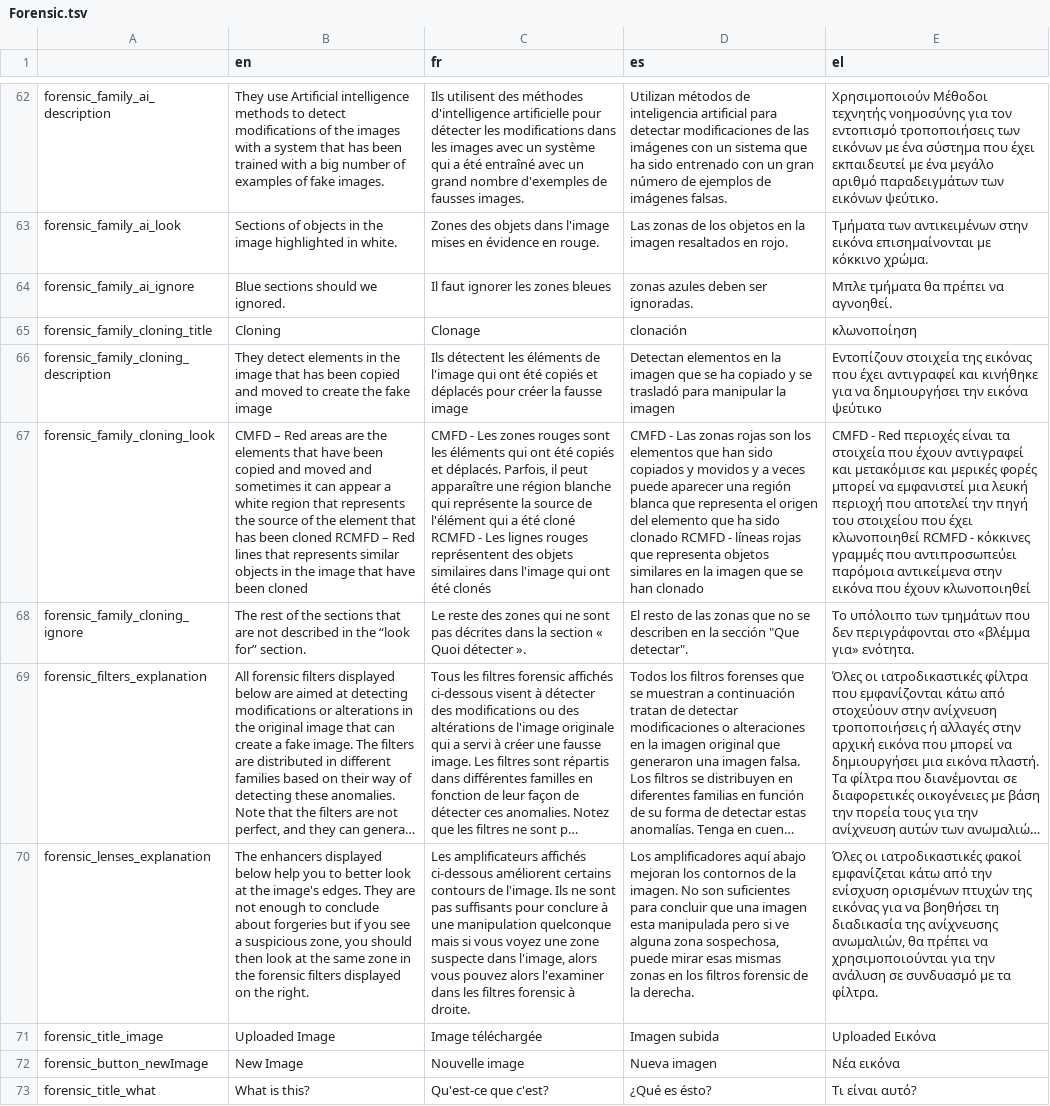
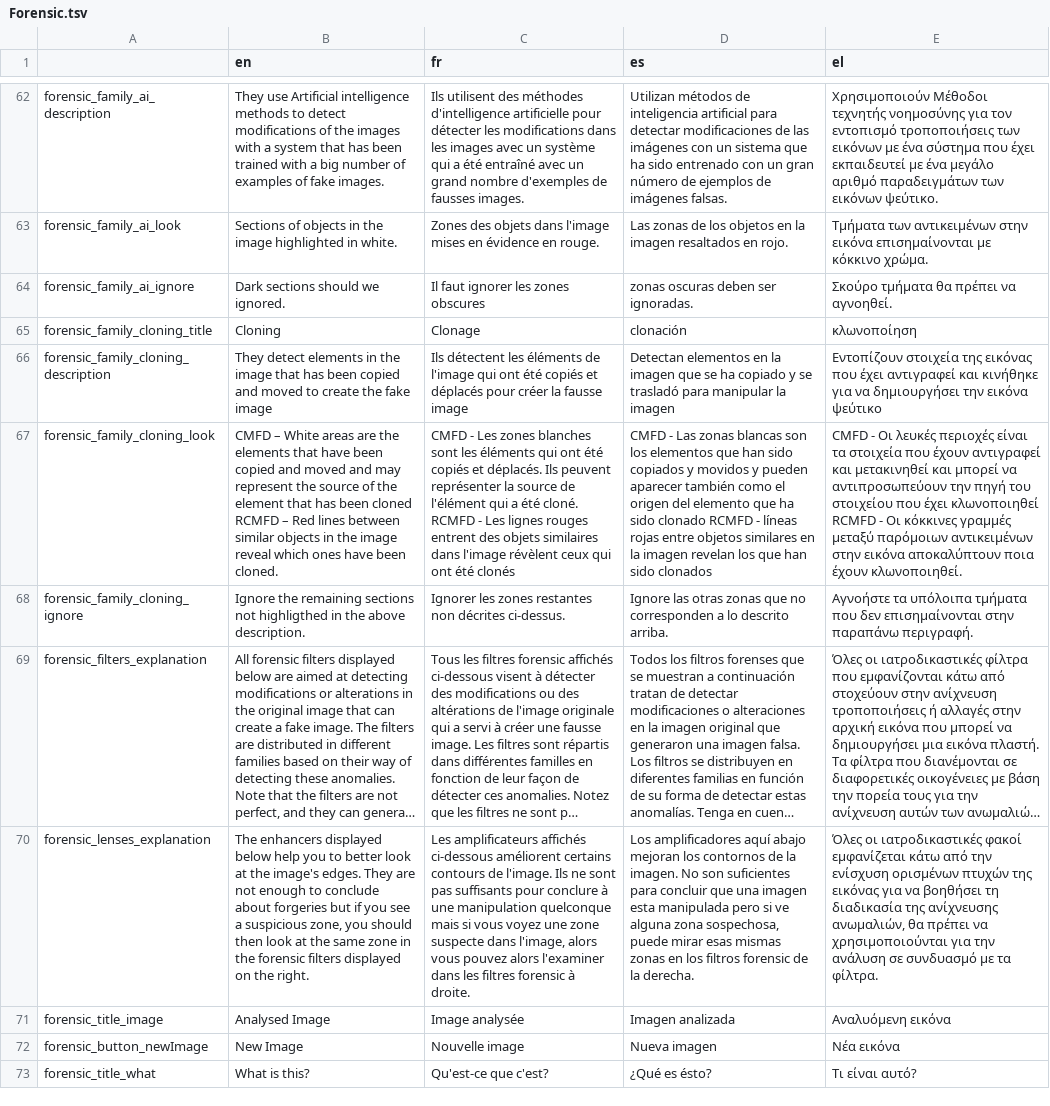
Before and after one commit to Xelgen/InVID-Translations, a TSV file: components/NavItems/tools/Forensic.tsv, drawn as a sheet; only a part is shown, gaps mark what is left out; long unchanged cells end in …; the diff names each change by its address in the sheet, - before the commit and + after, or states it on an @@ line.

Commit message:
updates assistant and forensic.tsv

```diff
--- a/components/NavItems/tools/Forensic.tsv
+++ b/components/NavItems/tools/Forensic.tsv
-B64 (en): Blue sections should we ignored.
+B64 (en): Dark sections should we ignored.
-C64 (fr): Il faut ignorer les zones bleues
+C64 (fr): Il faut ignorer les zones obscures
-D64 (es): zonas azules deben ser ignoradas.
+D64 (es): zonas oscuras deben ser ignoradas.
-E64 (el): Μπλε τμήματα θα πρέπει να αγνοηθεί.
+E64 (el): Σκούρο τμήματα θα πρέπει να αγνοηθεί.
-B67 (en): CMFD – Red areas are the elements that have been copied and moved and sometimes it can appear a white region that represents the source of the element that has been cloned RCMFD – Red lines that represents similar objects in the image that have been cloned
+B67 (en): CMFD – White areas are the elements that have been copied and moved and may represent the source of the element that has been cloned RCMFD – Red lines between similar objects in the image reveal which ones have been cloned.
-C67 (fr): …Les zones rouges sont les éléments qui ont été copiés et déplacés. Parfois, il peut apparaître une région blanche qui représente la source de l'élément qui a été cloné RCMFD - Les lignes rouges représentent des objets similaires dans l'image qui ont…
+C67 (fr): …Les zones blanches sont les éléments qui ont été copiés et déplacés. Ils peuvent représenter la source de l'élément qui a été cloné. RCMFD - Les lignes rouges entrent des objets similaires dans l'image révèlent ceux qui ont…
-D67 (es): …Las zonas rojas son los elementos que han sido copiados y movidos y a veces puede aparecer una región blanca que representa el origen del elemento que ha sido clonado RCMFD - líneas rojas que representa objetos similares en la imagen que se han clonado
+D67 (es): …Las zonas blancas son los elementos que han sido copiados y movidos y pueden aparecer también como el origen del elemento que ha sido clonado RCMFD - líneas rojas entre objetos similares en la imagen revelan los que han sido clonados
-E67 (el): CMFD - Red περιοχές είναι τα στοιχεία που έχουν αντιγραφεί και μετακόμισε και μερικές φορές μπορεί να εμφανιστεί μια λευκή περιοχή που αποτελεί την πηγή του στοιχείου που έχει κλωνοποιηθεί RCMFD - κόκκινες γραμμές που αντιπροσωπεύει παρόμοια αντικείμενα στην εικόνα που έχουν κλωνοποιηθεί
+E67 (el): CMFD - Οι λευκές περιοχές είναι τα στοιχεία που έχουν αντιγραφεί και μετακινηθεί και μπορεί να αντιπροσωπεύουν την πηγή του στοιχείου που έχει κλωνοποιηθεί RCMFD - Οι κόκκινες γραμμές μεταξύ παρόμοιων αντικειμένων στην εικόνα αποκαλύπτουν ποια έχουν κλωνοποιηθεί.
-B68 (en): The rest of the sections that are not described in the “look for” section.
+B68 (en): Ignore the remaining sections not highligthed in the above description.
-C68 (fr): Le reste des zones qui ne sont pas décrites dans la section « Quoi détecter ».
+C68 (fr): Ignorer les zones restantes non décrites ci-dessus.
-D68 (es): El resto de las zonas que no se describen en la sección "Que detectar".
+D68 (es): Ignore las otras zonas que no corresponden a lo descrito arriba.
-E68 (el): Το υπόλοιπο των τμημάτων που δεν περιγράφονται στο «βλέμμα για» ενότητα.
+E68 (el): Αγνοήστε τα υπόλοιπα τμήματα που δεν επισημαίνονται στην παραπάνω περιγραφή.
-B71 (en): Uploaded Image
+B71 (en): Analysed Image
-C71 (fr): Image téléchargée
+C71 (fr): Image analysée
-D71 (es): Imagen subida
+D71 (es): Imagen analizada
-E71 (el): Uploaded Εικόνα
+E71 (el): Αναλυόμενη εικόνα
```
Also changed, not shown: components/NavItems/tools/Assistant.tsv.
